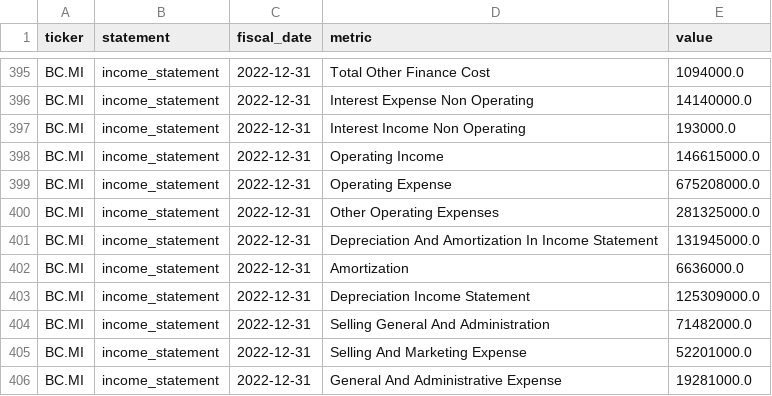
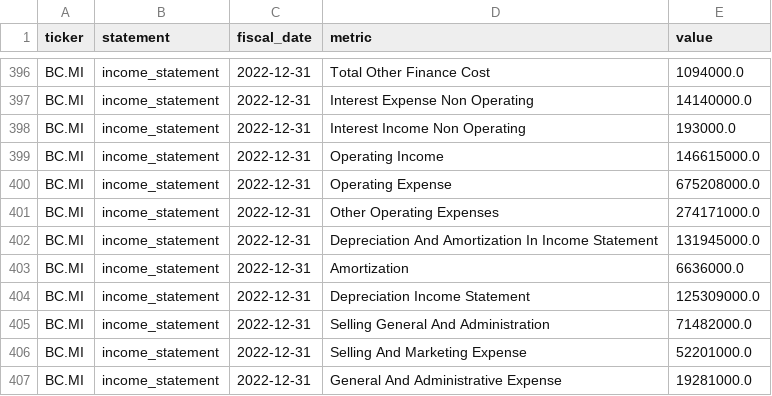
Before and after one commit to iliash-git/zegna-luxury-dashboard, a CSV file: data/income_statement.csv, drawn as a sheet; only a part is shown, gaps mark what is left out; the diff covers the shown part only.

```diff
--- a/data/income_statement.csv
+++ b/data/income_statement.csv
@@ -399,3 +400,3 @@ BC.MI,income_statement,2022-12-31,Operating Income,146615000.0
 BC.MI,income_statement,2022-12-31,Operating Expense,675208000.0
-BC.MI,income_statement,2022-12-31,Other Operating Expenses,281325000.0
+BC.MI,income_statement,2022-12-31,Other Operating Expenses,274171000.0
 BC.MI,income_statement,2022-12-31,Depreciation And Amortization In Income Statement,131945000.0
```
Also changed, not shown: 1 added row and 5 edited cells elsewhere in this file, data/company_info.csv, data/key_metrics.csv, 3 other files.
